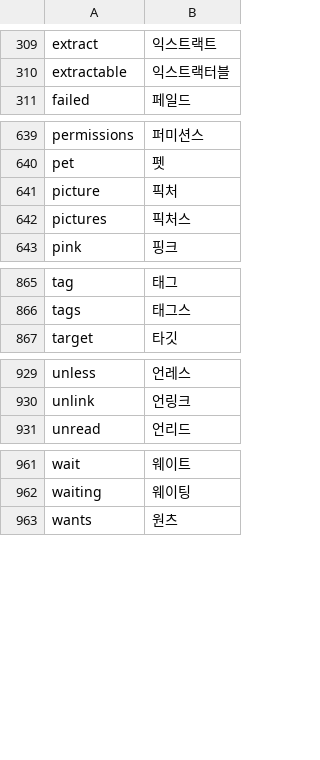
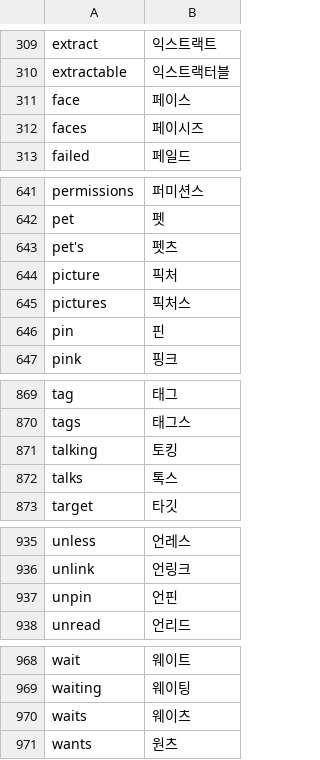
Before and after one commit to x-or-b/Owelk, a TSV file: tools/hangul_words.tsv, drawn as a sheet; only a part is shown, gaps mark what is left out.

```diff
--- a/tools/hangul_words.tsv
+++ b/tools/hangul_words.tsv
@@ -310,2 +310,4 @@ extract	익스트랙트
 extractable	익스트랙터블
+face	페이스
+faces	페이시즈
 failed	페일드
@@ -640,4 +642,6 @@ permissions	퍼미션스
 pet	펫
+pet's	펫츠
 picture	픽처
 pictures	픽처스
+pin	핀
 pink	핑크
@@ -866,2 +870,4 @@ tag	태그
 tags	태그스
+talking	토킹
+talks	톡스
 target	타깃
@@ -930,2 +936,3 @@ unless	언레스
 unlink	언링크
+unpin	언핀
 unread	언리드
@@ -962,2 +969,3 @@ wait	웨이트
 waiting	웨이팅
+waits	웨이츠
 wants	원츠
```
Also changed, not shown: 20 other files.
